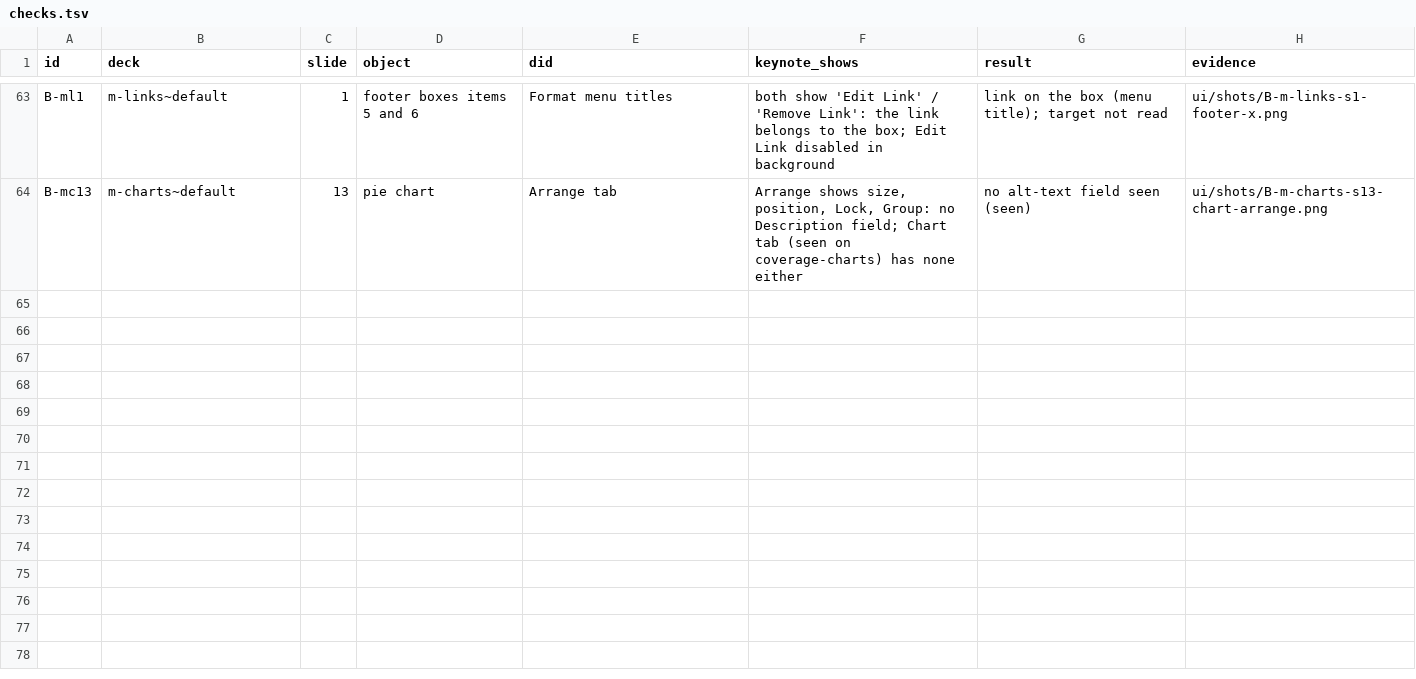
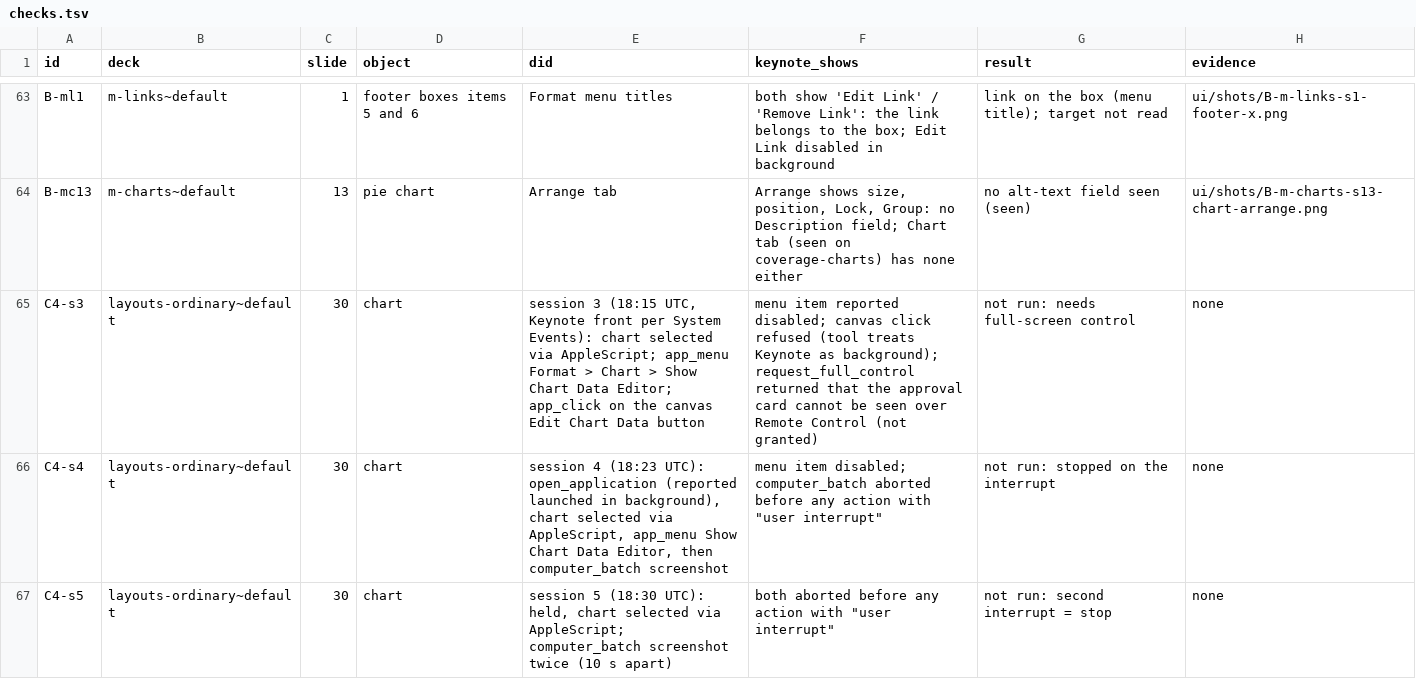
Before and after one commit to OpenPresentation/opf, a TSV file: ui/checks.tsv, drawn as a sheet; only a part is shown, gaps mark what is left out.

```diff
--- a/ui/checks.tsv
+++ b/ui/checks.tsv
@@ -64 +64,4 @@ B-ml1	m-links~default	1	footer boxes items 5 and 6	Format menu titles	both show
 B-mc13	m-charts~default	13	pie chart	Arrange tab	Arrange shows size, position, Lock, Group: no Description field; Chart tab (seen on coverage-charts) has none either	no alt-text field seen (seen)	ui/shots/B-m-charts-s13-chart-arrange.png
+C4-s3	layouts-ordinary~default	30	chart	session 3 (18:15 UTC, Keynote front per System Events): chart selected via AppleScript; app_menu Format > Chart > Show Chart Data Editor; app_click on the canvas Edit Chart Data button	menu item reported disabled; canvas click refused (tool treats Keynote as background); request_full_control returned that the approval card cannot be seen over Remote Control (not granted)	not run: needs full-screen control	none
+C4-s4	layouts-ordinary~default	30	chart	session 4 (18:23 UTC): open_application (reported launched in background), chart selected via AppleScript, app_menu Show Chart Data Editor, then computer_batch screenshot	menu item disabled; computer_batch aborted before any action with "user interrupt"	not run: stopped on the interrupt	none
+C4-s5	layouts-ordinary~default	30	chart	session 5 (18:30 UTC): held, chart selected via AppleScript; computer_batch screenshot twice (10 s apart)	both aborted before any action with "user interrupt"	not run: second interrupt = stop	none
```
Also changed, not shown: 17 other files.
